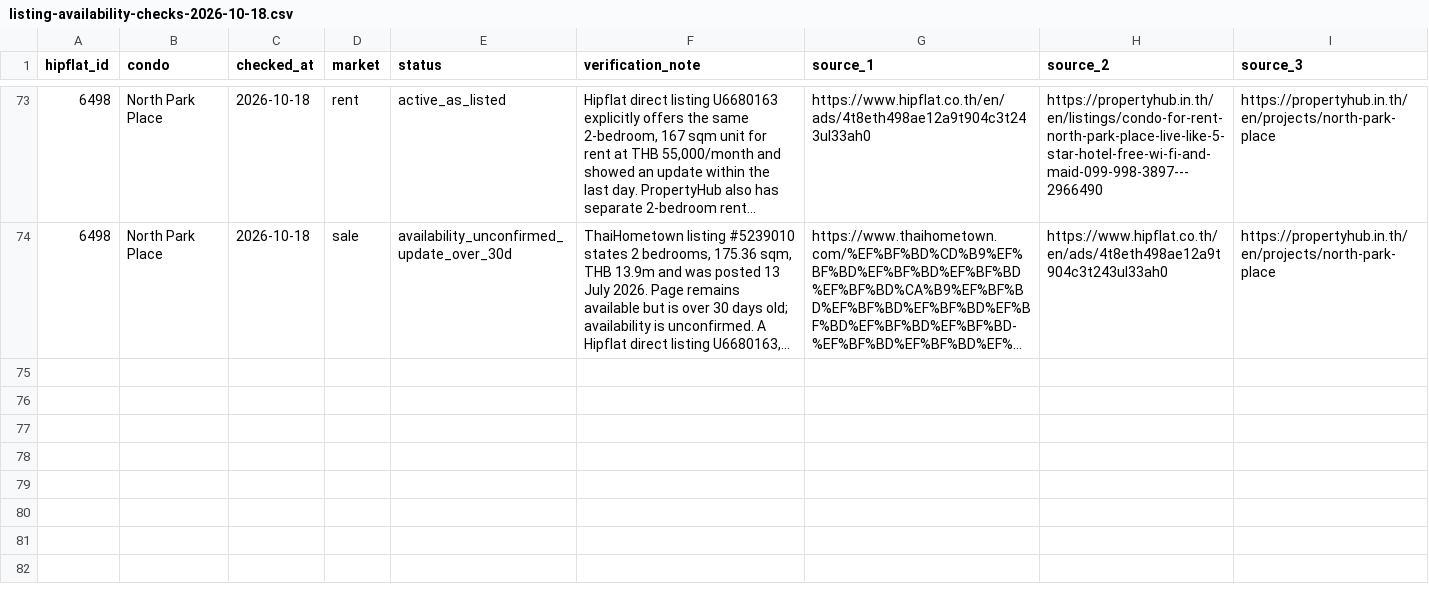
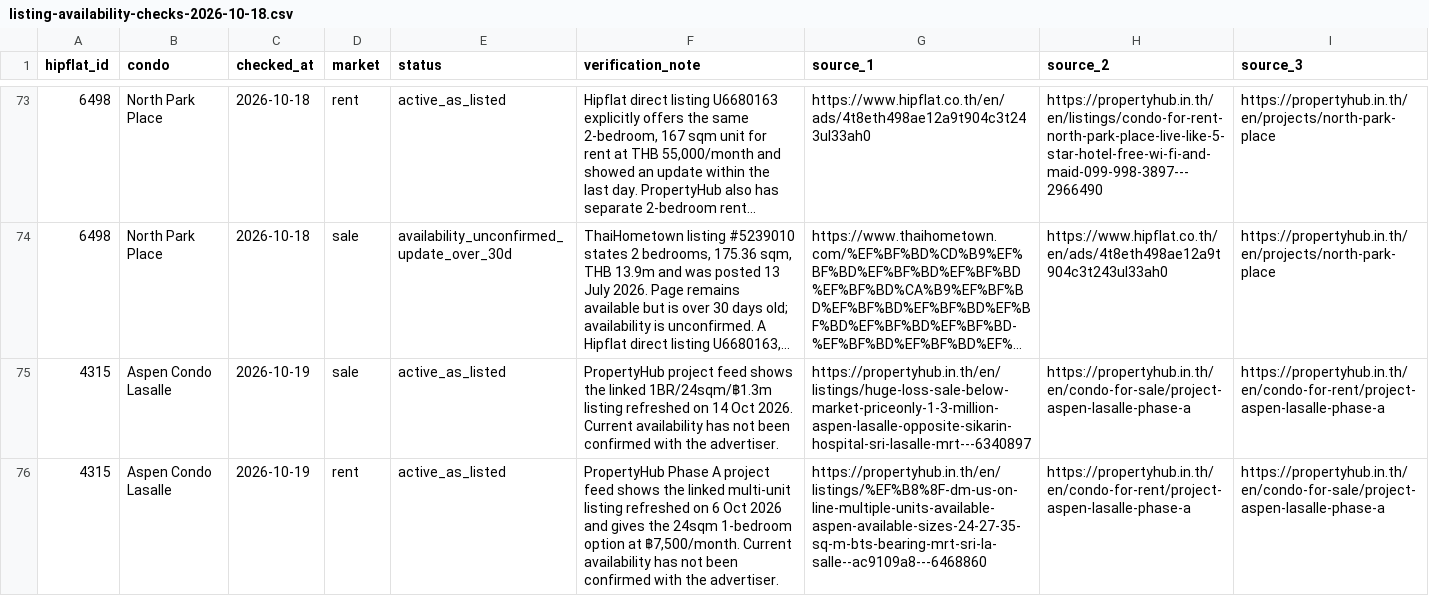
Before and after one commit to RainyMan/bangkok-condo-map, a CSV file: reports/listing-availability-checks-2026-10-18.csv, drawn as a sheet; only a part is shown, gaps mark what is left out; long unchanged cells end in …; the diff names each change by its address in the sheet, - before the commit and + after, or states it on an @@ line.

Commit message:
Update Site source

```diff
--- a/reports/listing-availability-checks-2026-10-18.csv
+++ b/reports/listing-availability-checks-2026-10-18.csv
+row 75: 4315 | Aspen Condo Lasalle | 2026-10-19 | sale | active_as_listed | PropertyHub project feed shows the linked 1BR/24sqm/฿1.3m listing refreshed on 14 Oct 2026. Current availability has not been confirmed with the advertiser. | https://propertyhub.in.th/en/listings/huge-loss-sale-below-market-priceonly-1-3-million-aspen-lasalle-opposite-sikarin-hospital-sri-lasalle-mrt---6340897 | https://propertyhub.in.th/en/condo-for-sale/project-aspen-lasalle-phase-a | https://propertyhub.in.th/en/condo-for-rent/project-aspen-lasalle-phase-a
+row 76: 4315 | Aspen Condo Lasalle | 2026-10-19 | rent | active_as_listed | PropertyHub Phase A project feed shows the linked multi-unit listing refreshed on 6 Oct 2026 and gives the 24sqm 1-bedroom option at ฿7,500/month. Current availability has not been confirmed with the advertiser. | https://propertyhub.in.th/en/listings/%EF%B8%8F-dm-us-on-line-multiple-units-available-aspen-available-sizes-24-27-35-sq-m-bts-bearing-mrt-sri-la-salle--ac9109a8---6468860 | https://propertyhub.in.th/en/condo-for-rent/project-aspen-lasalle-phase-a | https://propertyhub.in.th/en/condo-for-sale/project-aspen-lasalle-phase-a
```
Also changed, not shown: 6 other files.
